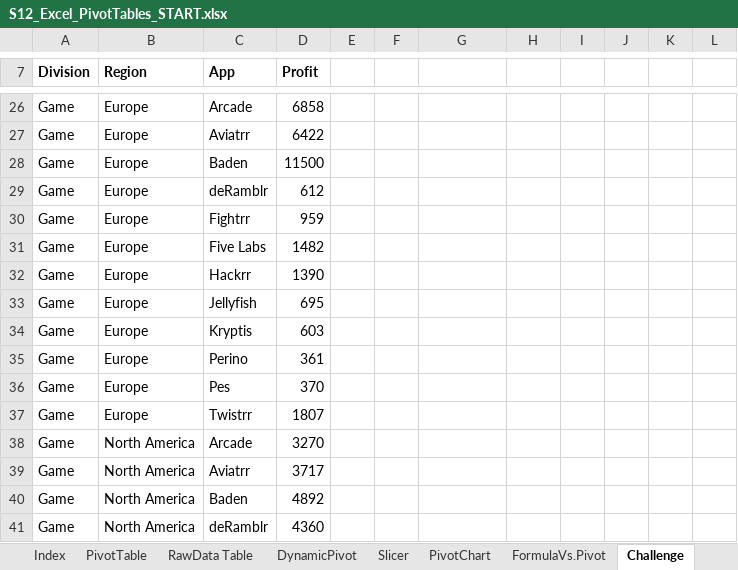
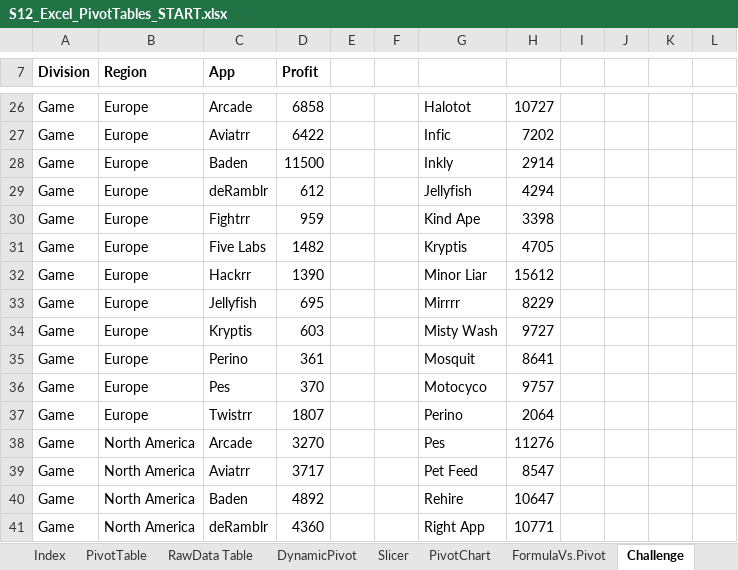
Before and after one commit to sc-grads/Rivashan_Govender, an Excel workbook: Udemy Course Content/Excel Essentials for the Real World (Complete Excel Course)/S12_Excel_PivotTables_START.xlsx, sheet Challenge, drawn as a sheet; only a part is shown, gaps mark what is left out; values as stored, in another font and other column widths than the file's, no borders; charts and pictures and conditional formats and table styles not drawn; the diff covers the shown part only; the diff names each change by its address in the sheet, - before the commit and + after, or states it on an @@ line.

```diff
--- a/Udemy Course Content/Excel Essentials for the Real World (Complete Excel Course)/S12_Excel_PivotTables_START.xlsx (sheet Challenge)
+++ b/Udemy Course Content/Excel Essentials for the Real World (Complete Excel Course)/S12_Excel_PivotTables_START.xlsx (sheet Challenge)
-G26: (empty)
+G26: Halotot
-H26: (empty)
+H26: 10727
-G27: (empty)
+G27: Infic
-H27: (empty)
+H27: 7202
-G28: (empty)
+G28: Inkly
-H28: (empty)
+H28: 2914
-G29: (empty)
+G29: Jellyfish
-H29: (empty)
+H29: 4294
-G30: (empty)
+G30: Kind Ape
-H30: (empty)
+H30: 3398
-G31: (empty)
+G31: Kryptis
-H31: (empty)
+H31: 4705
-G32: (empty)
+G32: Minor Liar
-H32: (empty)
+H32: 15612
-G33: (empty)
+G33: Mirrrr
-H33: (empty)
+H33: 8229
-G34: (empty)
+G34: Misty Wash
-H34: (empty)
+H34: 9727
-G35: (empty)
+G35: Mosquit
-H35: (empty)
+H35: 8641
-G36: (empty)
+G36: Motocyco
-H36: (empty)
+H36: 9757
-G37: (empty)
+G37: Perino
-H37: (empty)
+H37: 2064
-G38: (empty)
+G38: Pes
-H38: (empty)
+H38: 11276
-G39: (empty)
+G39: Pet Feed
-H39: (empty)
+H39: 8547
-G40: (empty)
+G40: Rehire
-H40: (empty)
+H40: 10647
-G41: (empty)
+G41: Right App
-H41: (empty)
+H41: 10771
```
Also changed, not shown: 52 edited cells elsewhere in this sheet, sheet DynamicPivot, sheet PivotTable, sheet PivotChart, sheet Slicer, charts or pictures, 33 other files.
